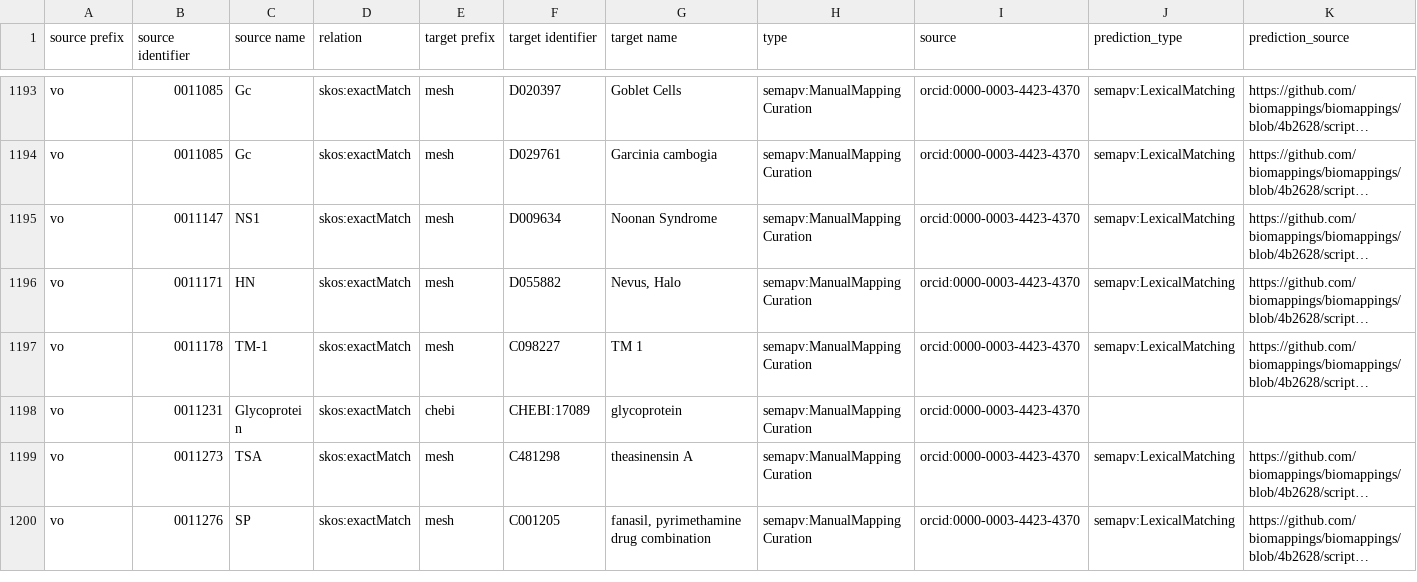
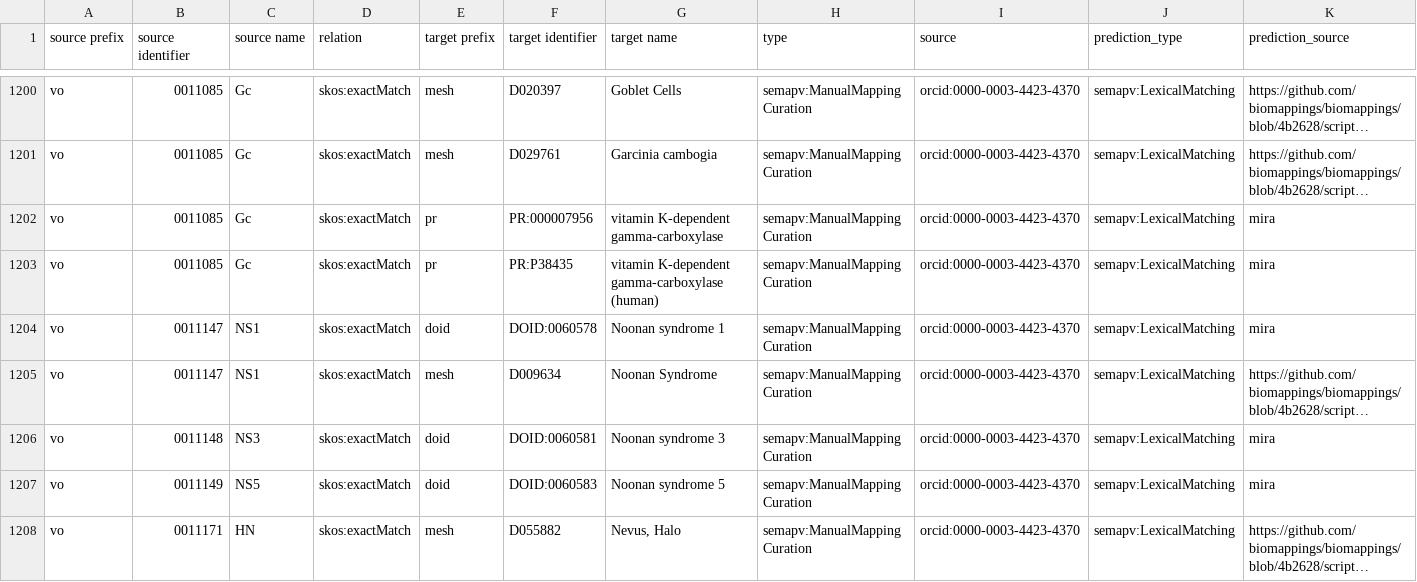
Before and after one commit to biopragmatics/biomappings, a TSV file: src/biomappings/resources/incorrect.tsv, drawn as a sheet; only a part is shown, gaps mark what is left out; the shorter side is filled out with more unchanged rows; long unchanged cells end in …; rows hold the shown columns only; the diff covers the shown part only; the diff names each change by its address in the sheet, - before the commit and + after, or states it on an @@ line.

Commit message:
More curation

```diff
--- a/src/biomappings/resources/incorrect.tsv
+++ b/src/biomappings/resources/incorrect.tsv
+row 1202: vo | 0011085 | Gc | skos:exactMatch | pr | PR:000007956 | vitamin K-dependent gamma-carboxylase | semapv:ManualMappingCuration | orcid:0000-0003-4423-4370 | semapv:LexicalMatching | mira
+row 1203: vo | 0011085 | Gc | skos:exactMatch | pr | PR:P38435 | vitamin K-dependent gamma-carboxylase (human) | semapv:ManualMappingCuration | orcid:0000-0003-4423-4370 | semapv:LexicalMatching | mira
+row 1204: vo | 0011147 | NS1 | skos:exactMatch | doid | DOID:0060578 | Noonan syndrome 1 | semapv:ManualMappingCuration | orcid:0000-0003-4423-4370 | semapv:LexicalMatching | mira
+row 1206: vo | 0011148 | NS3 | skos:exactMatch | doid | DOID:0060581 | Noonan syndrome 3 | semapv:ManualMappingCuration | orcid:0000-0003-4423-4370 | semapv:LexicalMatching | mira
+row 1207: vo | 0011149 | NS5 | skos:exactMatch | doid | DOID:0060583 | Noonan syndrome 5 | semapv:ManualMappingCuration | orcid:0000-0003-4423-4370 | semapv:LexicalMatching | mira
```
Also changed, not shown: 10 added rows elsewhere in this file, src/biomappings/resources/unsure.tsv, 1 other file.
